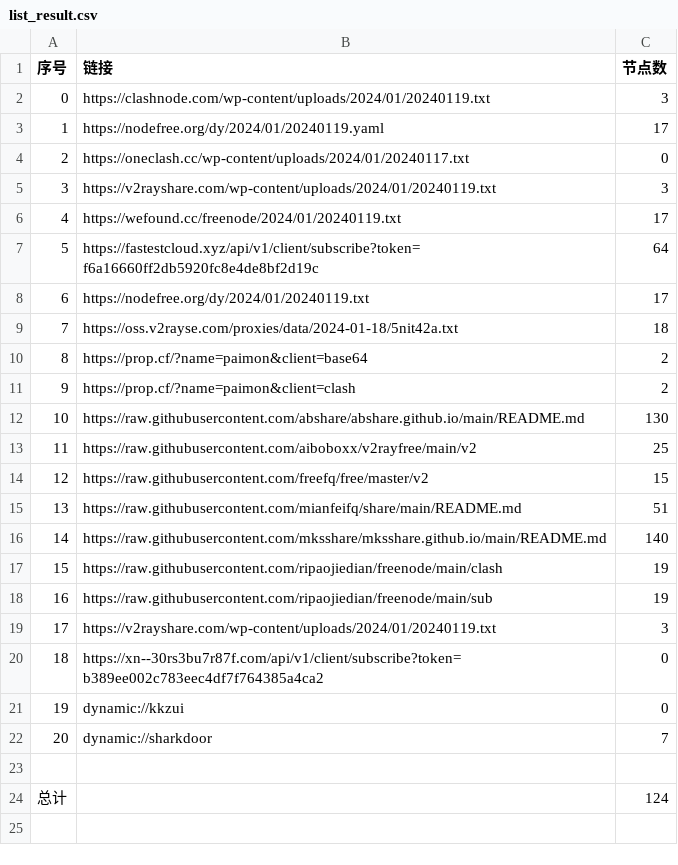
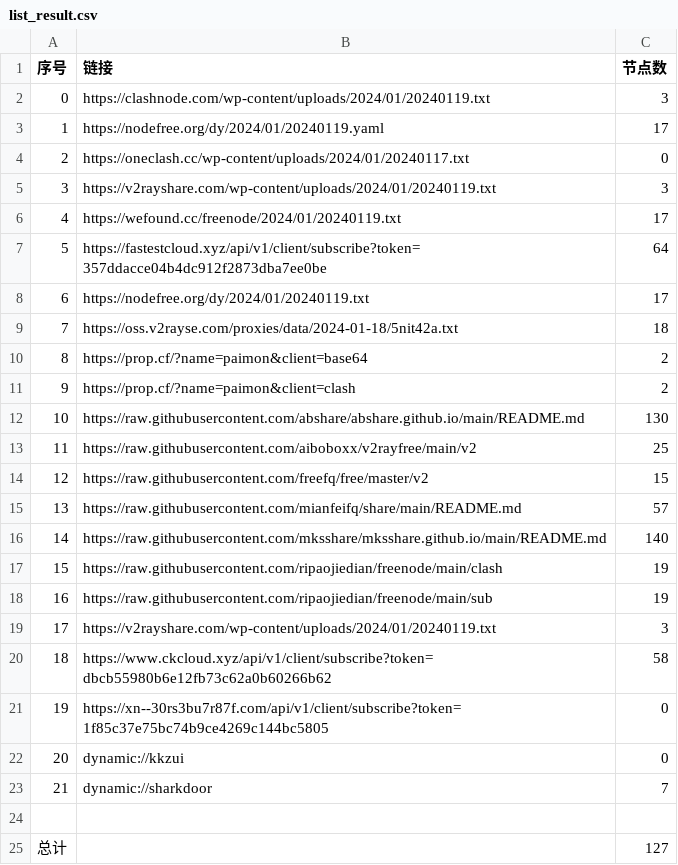
Before and after one commit to hdrafyy/NoMoreWalls, a CSV file: list_result.csv, drawn as a sheet; addresses are those after the commit; the diff names each change by its address in the sheet, - before the commit and + after, or states it on an @@ line.

```diff
--- a/list_result.csv
+++ b/list_result.csv
-B7 (链接): https://fastestcloud.xyz/api/v1/client/subscribe?token=f6a16660ff2db5920fc8e4de8bf2d19c
+B7 (链接): https://fastestcloud.xyz/api/v1/client/subscribe?token=357ddacce04b4dc912f2873dba7ee0be
-C15 (节点数): 51
+C15 (节点数): 57
+row 20: 18 | https://www.ckcloud.xyz/api/v1/client/subscribe?token=dbcb55980b6e12fb73c62a0b60266b62 | 58
@@ column A (序号) renumbered between rows 21 and 23 @@
-B21 (链接): https://xn--30rs3bu7r87f.com/api/v1/client/subscribe?token=b389ee002c783eec4df7f764385a4ca2
+B21 (链接): https://xn--30rs3bu7r87f.com/api/v1/client/subscribe?token=1f85c37e75bc74b9ce4269c144bc5805
-C25 (节点数): 124
+C25 (节点数): 127
```
Also changed, not shown: 13 other files.
